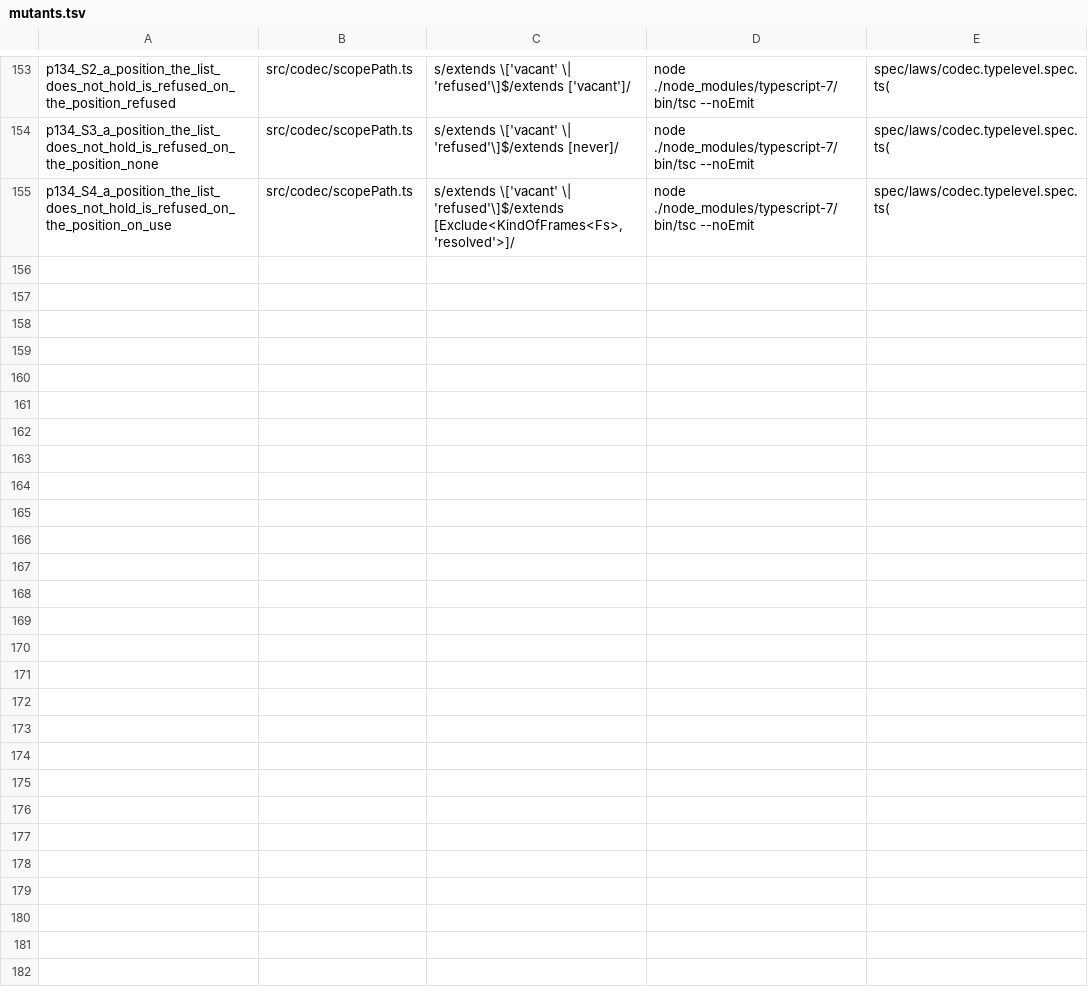
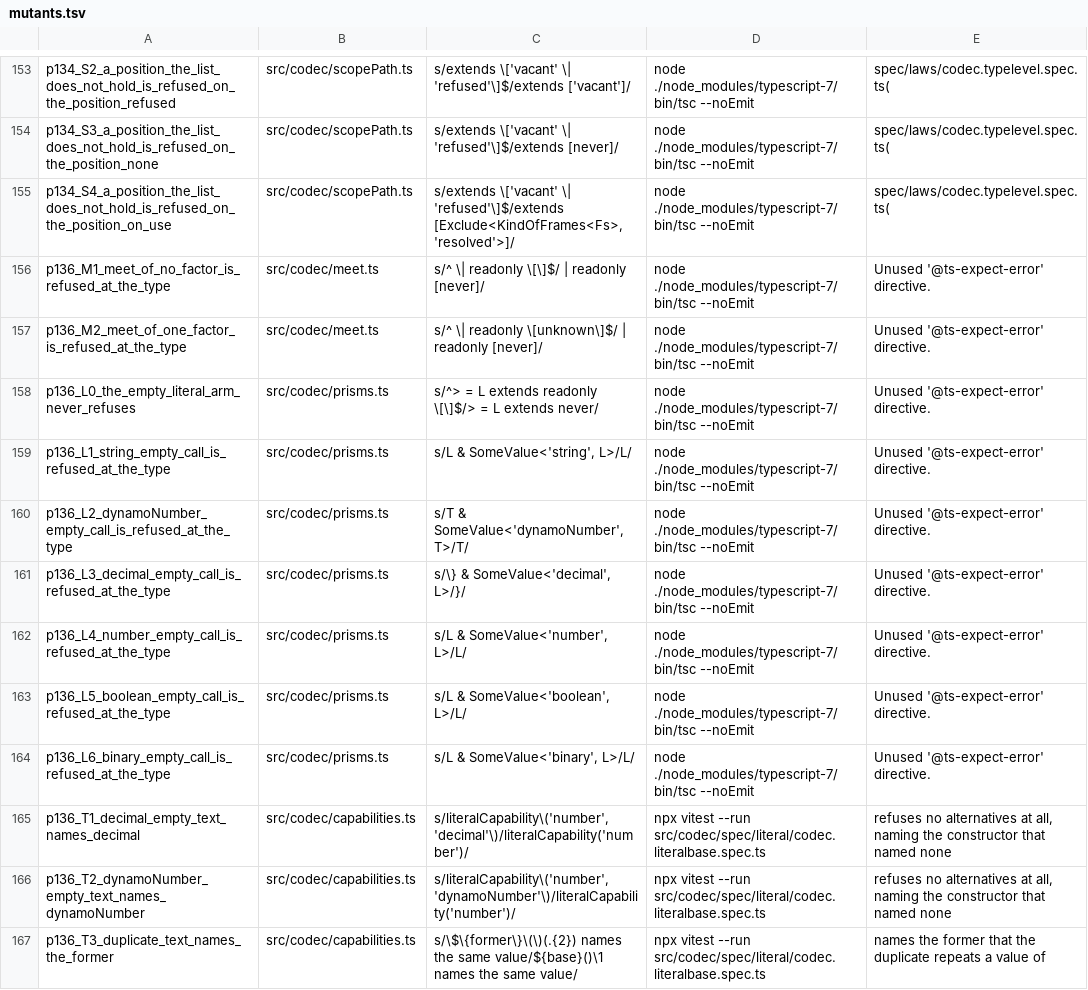
Before and after one commit to josher8a/rotorise, a TSV file: scripts/mutants.tsv, drawn as a sheet; only a part is shown, gaps mark what is left out.

Commit message:
fix(literal): the type refuses the empty call of a former and a short meet
The run time refuses a meet of fewer than two factors and a literal that
names no value. The type built both calls. The type now refuses the exact
tuple, on the argument: `ValidateMeet` has a first arm for a tuple of no
factor and of one factor, and each literal former (string, number,
decimal, dynamoNumber, boolean, binary) intersects its rest parameter
with `SomeValue`. The `.set` forms keep their type.

A list whose length the type does not know still builds at the type and
throws at run time. The type cannot close that case, and the two entries
of docs/defects.md now state only that case. The run-time throw stays.

The throw of `decimal()` and of `dynamoNumber()` named `number()`, for the
empty call and for a repeated value. `literalCapability` and
`someAlternatives` take the name of the former, so each text names the
former that the caller called.

The tests that pinned the empty throw reach the run time through a
spread of a list of unknown length. New tests pin the refusal at the type
for each former and for a short meet, with a control that compiles, and
pin the former that each text names.

The attribute name of no character is not part of this change. The model
admits the name, and the run time owns that refusal.

scripts/mutants.tsv gains 12 rows: 9 type arms and 3 texts.
tests: 2782 passed to 2786 passed.
ts7 instantiations: 8766555 to 8775804.
The type bridge baseline keeps its 213 ids.

```diff
--- a/scripts/mutants.tsv
+++ b/scripts/mutants.tsv
@@ -155 +155,13 @@ p134_S3_a_position_the_list_does_not_hold_is_refused_on_the_position_none	src/co
 p134_S4_a_position_the_list_does_not_hold_is_refused_on_the_position_on_use	src/codec/scopePath.ts	s/extends \['vacant' \| 'refused'\]$/extends [Exclude<KindOfFrames<Fs>, 'resolved'>]/	node ./node_modules/typescript-7/bin/tsc --noEmit	spec/laws/codec.typelevel.spec.ts(
+p136_M1_meet_of_no_factor_is_refused_at_the_type	src/codec/meet.ts	s/^    \| readonly \[\]$/    | readonly [never]/	node ./node_modules/typescript-7/bin/tsc --noEmit	Unused '@ts-expect-error' directive.
+p136_M2_meet_of_one_factor_is_refused_at_the_type	src/codec/meet.ts	s/^    \| readonly \[unknown\]$/    | readonly [never]/	node ./node_modules/typescript-7/bin/tsc --noEmit	Unused '@ts-expect-error' directive.
+p136_L0_the_empty_literal_arm_never_refuses	src/codec/prisms.ts	s/^> = L extends readonly \[\]$/> = L extends never/	node ./node_modules/typescript-7/bin/tsc --noEmit	Unused '@ts-expect-error' directive.
+p136_L1_string_empty_call_is_refused_at_the_type	src/codec/prisms.ts	s/L & SomeValue<'string', L>/L/	node ./node_modules/typescript-7/bin/tsc --noEmit	Unused '@ts-expect-error' directive.
+p136_L2_dynamoNumber_empty_call_is_refused_at_the_type	src/codec/prisms.ts	s/T & SomeValue<'dynamoNumber', T>/T/	node ./node_modules/typescript-7/bin/tsc --noEmit	Unused '@ts-expect-error' directive.
+p136_L3_decimal_empty_call_is_refused_at_the_type	src/codec/prisms.ts	s/\} & SomeValue<'decimal', L>/}/	node ./node_modules/typescript-7/bin/tsc --noEmit	Unused '@ts-expect-error' directive.
+p136_L4_number_empty_call_is_refused_at_the_type	src/codec/prisms.ts	s/L & SomeValue<'number', L>/L/	node ./node_modules/typescript-7/bin/tsc --noEmit	Unused '@ts-expect-error' directive.
+p136_L5_boolean_empty_call_is_refused_at_the_type	src/codec/prisms.ts	s/L & SomeValue<'boolean', L>/L/	node ./node_modules/typescript-7/bin/tsc --noEmit	Unused '@ts-expect-error' directive.
+p136_L6_binary_empty_call_is_refused_at_the_type	src/codec/prisms.ts	s/L & SomeValue<'binary', L>/L/	node ./node_modules/typescript-7/bin/tsc --noEmit	Unused '@ts-expect-error' directive.
+p136_T1_decimal_empty_text_names_decimal	src/codec/capabilities.ts	s/literalCapability\('number', 'decimal'\)/literalCapability('number')/	npx vitest --run src/codec/spec/literal/codec.literalbase.spec.ts	refuses no alternatives at all, naming the constructor that named none
+p136_T2_dynamoNumber_empty_text_names_dynamoNumber	src/codec/capabilities.ts	s/literalCapability\('number', 'dynamoNumber'\)/literalCapability('number')/	npx vitest --run src/codec/spec/literal/codec.literalbase.spec.ts	refuses no alternatives at all, naming the constructor that named none
+p136_T3_duplicate_text_names_the_former	src/codec/capabilities.ts	s/\$\{former\}\(\)(.{2}) names the same value/${base}()\1 names the same value/	npx vitest --run src/codec/spec/literal/codec.literalbase.spec.ts	names the former that the duplicate repeats a value of
```
Also changed, not shown: 7 other files.
